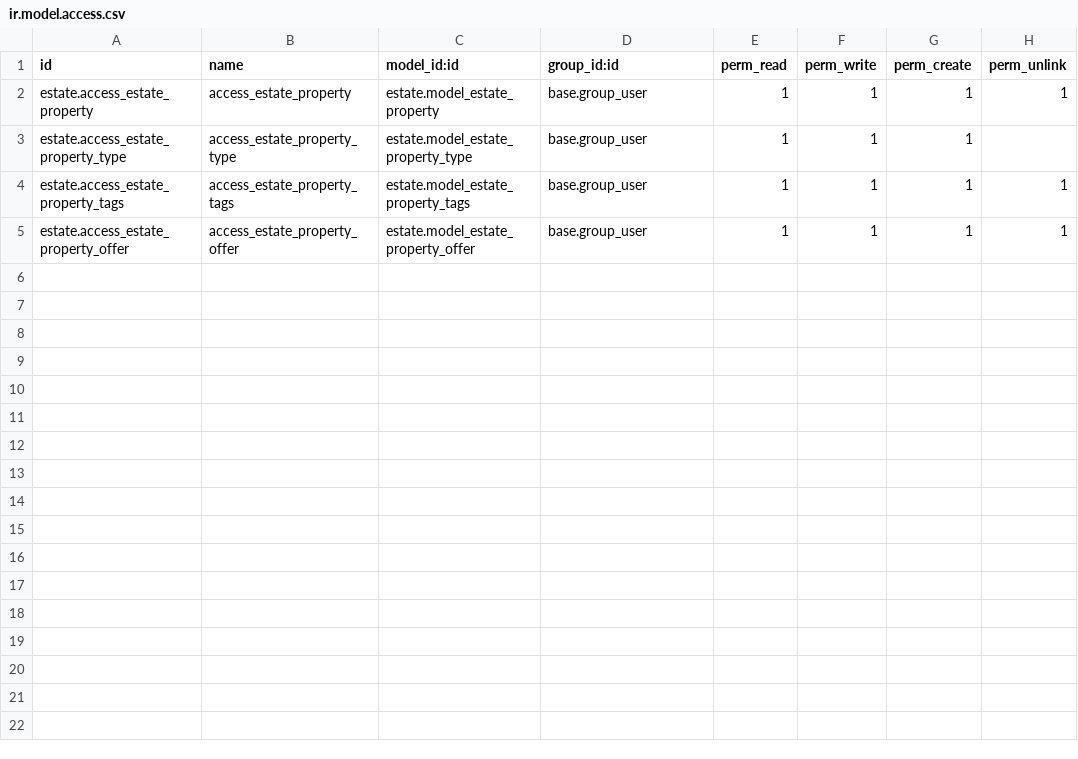
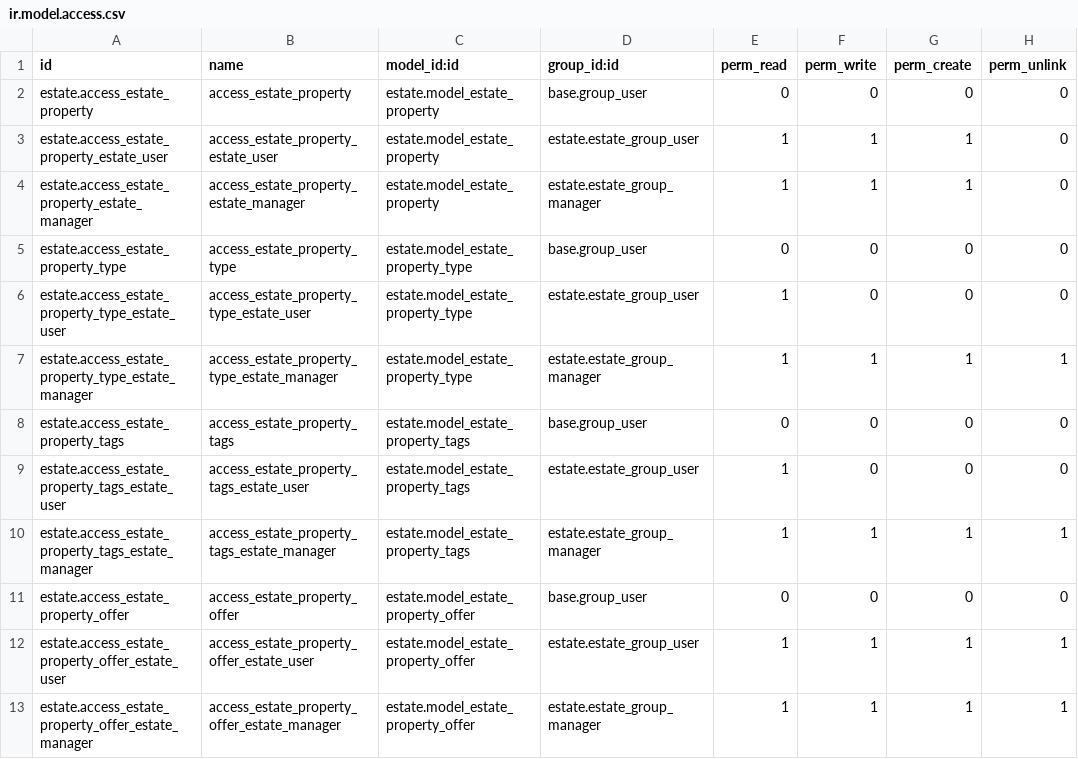
Before and after one commit to prra-odoo/odoo-training-2023, a CSV file: estate/security/ir.model.access.csv, drawn as a sheet.

Commit message:
[IMP] estate: added security groups and record rules
I have created two  groups - agent and manager who have specific access given to
them in ir.model.access.csv file.
I have also created a record rule in which the rule limits agents to only being
able to see or modify properties which have no salesperson, or for which they
are the salesperson.

```diff
--- a/estate/security/ir.model.access.csv
+++ b/estate/security/ir.model.access.csv
@@ -1,5 +1,13 @@
 id,name,model_id:id,group_id:id,perm_read,perm_write,perm_create,perm_unlink
-estate.access_estate_property,access_estate_property,estate.model_estate_property,base.group_user,1,1,1,1
-estate.access_estate_property_type,access_estate_property_type,estate.model_estate_property_type,base.group_user,1,1,1,
-estate.access_estate_property_tags,access_estate_property_tags,estate.model_estate_property_tags,base.group_user,1,1,1,1
-estate.access_estate_property_offer,access_estate_property_offer,estate.model_estate_property_offer,base.group_user,1,1,1,1
+estate.access_estate_property,access_estate_property,estate.model_estate_property,base.group_user,0,0,0,0
+estate.access_estate_property_estate_user,access_estate_property_estate_user,estate.model_estate_property,estate.estate_group_user,1,1,1,0
+estate.access_estate_property_estate_manager,access_estate_property_estate_manager,estate.model_estate_property,estate.estate_group_manager,1,1,1,0
+estate.access_estate_property_type,access_estate_property_type,estate.model_estate_property_type,base.group_user,0,0,0,0
+estate.access_estate_property_type_estate_user,access_estate_property_type_estate_user,estate.model_estate_property_type,estate.estate_group_user,1,0,0,0
+estate.access_estate_property_type_estate_manager,access_estate_property_type_estate_manager,estate.model_estate_property_type,estate.estate_group_manager,1,1,1,1
+estate.access_estate_property_tags,access_estate_property_tags,estate.model_estate_property_tags,base.group_user,0,0,0,0
+estate.access_estate_property_tags_estate_user,access_estate_property_tags_estate_user,estate.model_estate_property_tags,estate.estate_group_user,1,0,0,0
+estate.access_estate_property_tags_estate_manager,access_estate_property_tags_estate_manager,estate.model_estate_property_tags,estate.estate_group_manager,1,1,1,1
+estate.access_estate_property_offer,access_estate_property_offer,estate.model_estate_property_offer,base.group_user,0,0,0,0
+estate.access_estate_property_offer_estate_user,access_estate_property_offer_estate_user,estate.model_estate_property_offer,estate.estate_group_user,1,1,1,1
+estate.access_estate_property_offer_estate_manager,access_estate_property_offer_estate_manager,estate.model_estate_property_offer,estate.estate_group_manager,1,1,1,1
```
Also changed, not shown: 5 other files.
